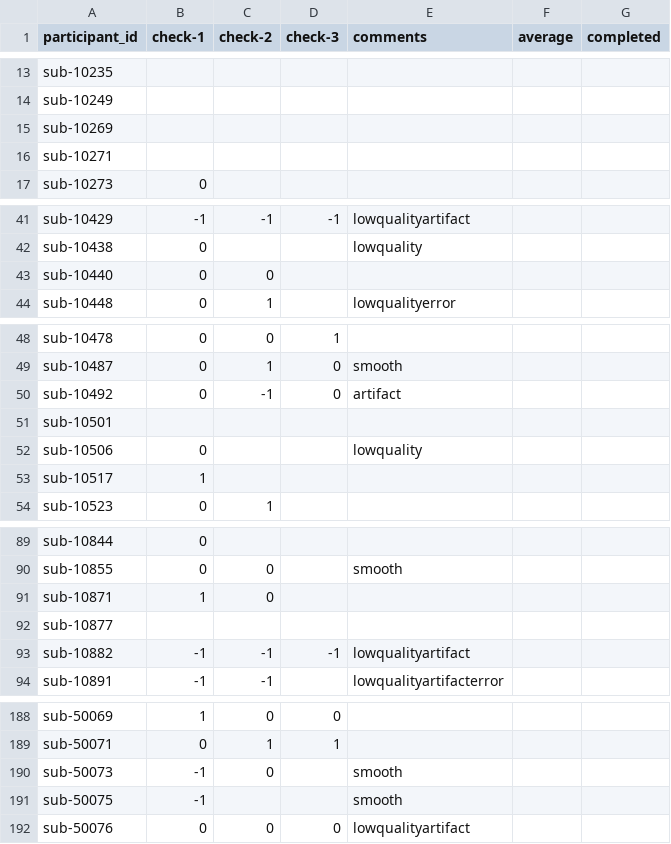
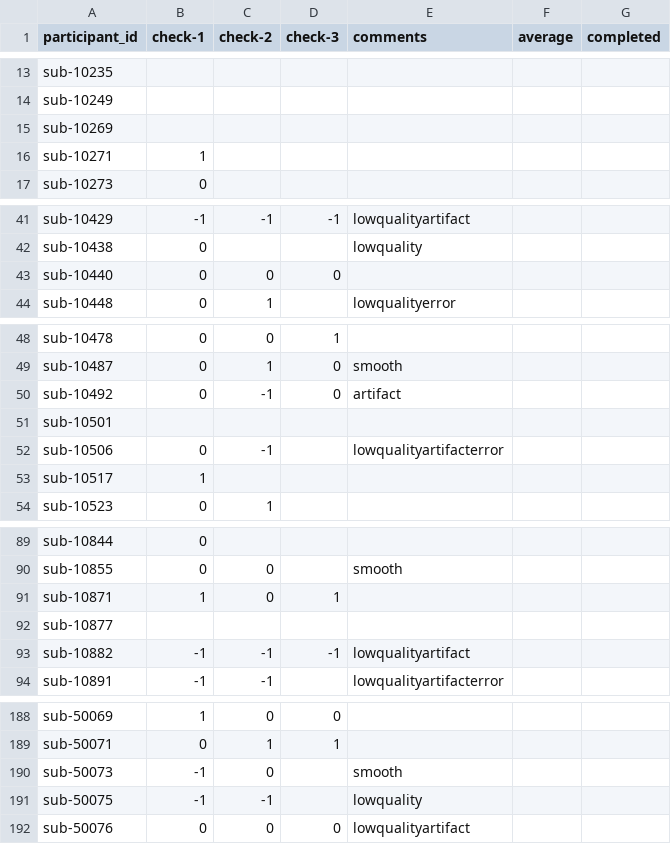
Before and after one commit to dbirman/mriqc_labeler, a CSV file: sinfo.csv, drawn as a sheet; only a part is shown, gaps mark what is left out; the diff covers the shown part only.

Commit message:
62%

```diff
--- a/sinfo.csv
+++ b/sinfo.csv
@@ -15,3 +15,3 @@ sub-10249,,,,,,
 sub-10269,,,,,,
-sub-10271,,,,,,
+sub-10271,1,,,,,
 sub-10273,0,,,,,
@@ -42,3 +42,3 @@ sub-10429,-1,-1,-1,lowqualityartifact,,
 sub-10438,0,,,lowquality,,
-sub-10440,0,0,,,,
+sub-10440,0,0,0,,,
 sub-10448,0,1,,lowqualityerror,,
@@ -51,3 +51,3 @@ sub-10492,0,-1,0,artifact,,
 sub-10501,,,,,,
-sub-10506,0,,,lowquality,,
+sub-10506,0,-1,,lowqualityartifacterror,,
 sub-10517,1,,,,,
@@ -90,3 +90,3 @@ sub-10844,0,,,,,
 sub-10855,0,0,,smooth,,
-sub-10871,1,0,,,,
+sub-10871,1,0,1,,,
 sub-10877,,,,,,
@@ -190,3 +190,3 @@ sub-50071,0,1,1,,,
 sub-50073,-1,0,,smooth,,
-sub-50075,-1,,,smooth,,
+sub-50075,-1,-1,,lowquality,,
 sub-50076,0,0,0,lowqualityartifact,,
```
Also changed, not shown: 2 edited cells elsewhere in this file.
